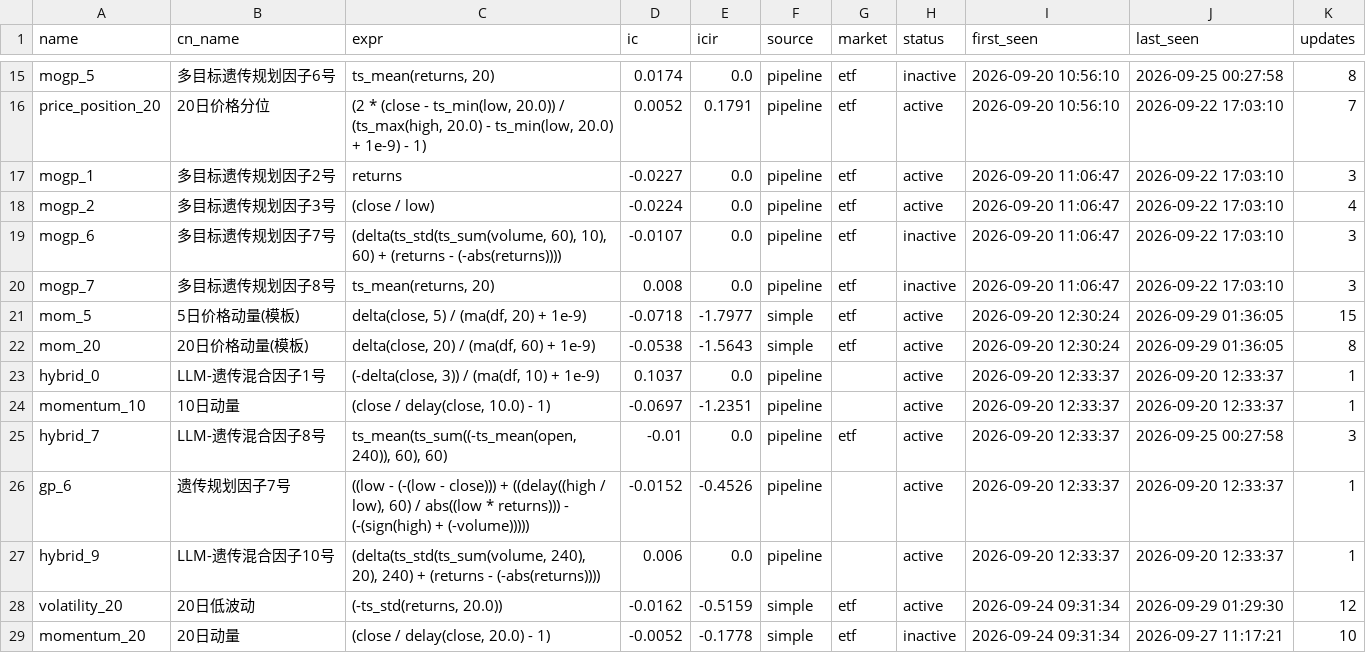
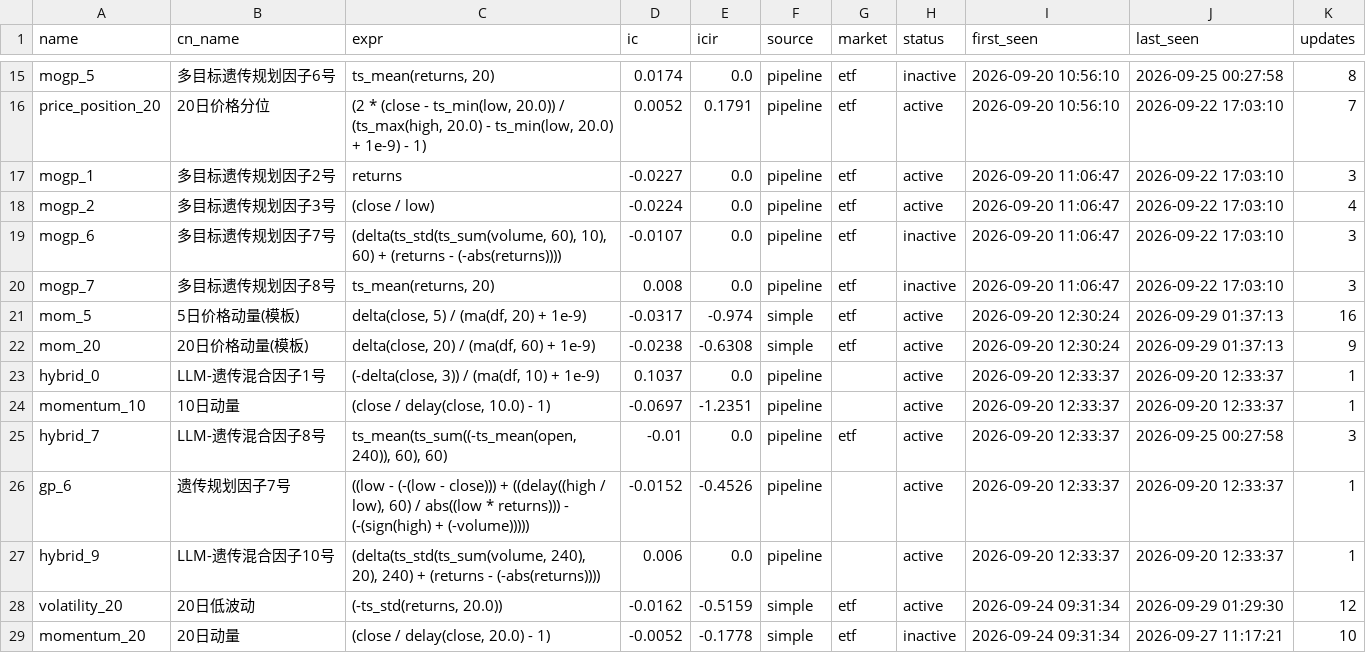
Before and after one commit to huoshuxiao/ai.shensuan, a CSV file: etf/v1/data/library/factor_library.csv, drawn as a sheet; only a part is shown, gaps mark what is left out.

Commit message:
[factor-lib] 因子库更新: 36 总 / 29 活跃

```diff
--- a/etf/v1/data/library/factor_library.csv
+++ b/etf/v1/data/library/factor_library.csv
@@ -20,4 +20,4 @@ mogp_6,多目标遗传规划因子7号,"(delta(ts_std(ts_sum(volume, 60), 10), 6
 mogp_7,多目标遗传规划因子8号,"ts_mean(returns, 20)",0.008,0.0,pipeline,etf,inactive,2026-09-20 11:06:47,2026-09-22 17:03:10,3
-mom_5,5日价格动量(模板),"delta(close, 5) / (ma(df, 20) + 1e-9)",-0.0718,-1.7977,simple,etf,active,2026-09-20 12:30:24,2026-09-29 01:36:05,15
-mom_20,20日价格动量(模板),"delta(close, 20) / (ma(df, 60) + 1e-9)",-0.0538,-1.5643,simple,etf,active,2026-09-20 12:30:24,2026-09-29 01:36:05,8
+mom_5,5日价格动量(模板),"delta(close, 5) / (ma(df, 20) + 1e-9)",-0.0317,-0.974,simple,etf,active,2026-09-20 12:30:24,2026-09-29 01:37:13,16
+mom_20,20日价格动量(模板),"delta(close, 20) / (ma(df, 60) + 1e-9)",-0.0238,-0.6308,simple,etf,active,2026-09-20 12:30:24,2026-09-29 01:37:13,9
 hybrid_0,LLM-遗传混合因子1号,"(-delta(close, 3)) / (ma(df, 10) + 1e-9)",0.1037,0.0,pipeline,,active,2026-09-20 12:33:37,2026-09-20 12:33:37,1
```
Also changed, not shown: 2 other files.
